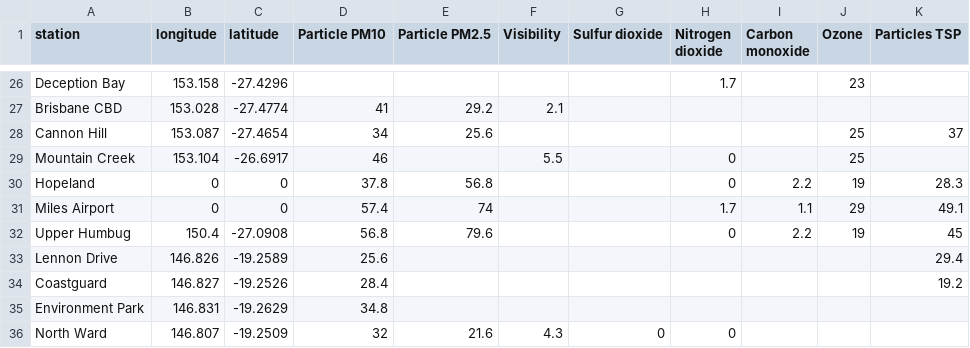
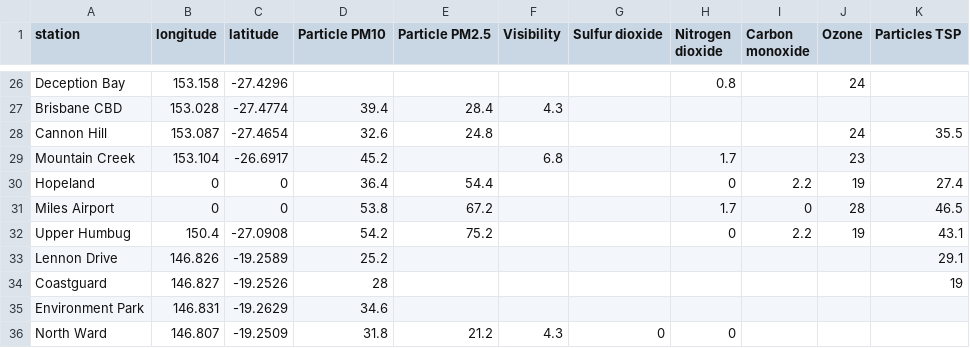
Before and after one commit to joshnicholas/qld_air, a CSV file: air_quality.csv, drawn as a sheet; only a part is shown, gaps mark what is left out; the diff covers the shown part only; the diff names each change by its address in the sheet, - before the commit and + after, or states it on an @@ line.

```diff
--- a/air_quality.csv
+++ b/air_quality.csv
-H26 (Nitrogen dioxide): 1.7
+H26 (Nitrogen dioxide): 0.8
-J26 (Ozone): 23
+J26 (Ozone): 24
-D27 (Particle PM10): 41
+D27 (Particle PM10): 39.4
-E27 (Particle PM2.5): 29.2
+E27 (Particle PM2.5): 28.4
-F27 (Visibility): 2.1
+F27 (Visibility): 4.3
-D28 (Particle PM10): 34
+D28 (Particle PM10): 32.6
-E28 (Particle PM2.5): 25.6
+E28 (Particle PM2.5): 24.8
-J28 (Ozone): 25
+J28 (Ozone): 24
-K28 (Particles TSP): 37
+K28 (Particles TSP): 35.5
-D29 (Particle PM10): 46
+D29 (Particle PM10): 45.2
-F29 (Visibility): 5.5
+F29 (Visibility): 6.8
-H29 (Nitrogen dioxide): 0
+H29 (Nitrogen dioxide): 1.7
-J29 (Ozone): 25
+J29 (Ozone): 23
-D30 (Particle PM10): 37.8
+D30 (Particle PM10): 36.4
-E30 (Particle PM2.5): 56.8
+E30 (Particle PM2.5): 54.4
-K30 (Particles TSP): 28.3
+K30 (Particles TSP): 27.4
-D31 (Particle PM10): 57.4
+D31 (Particle PM10): 53.8
-E31 (Particle PM2.5): 74
+E31 (Particle PM2.5): 67.2
-I31 (Carbon monoxide): 1.1
+I31 (Carbon monoxide): 0
-J31 (Ozone): 29
+J31 (Ozone): 28
-K31 (Particles TSP): 49.1
+K31 (Particles TSP): 46.5
-D32 (Particle PM10): 56.8
+D32 (Particle PM10): 54.2
-E32 (Particle PM2.5): 79.6
+E32 (Particle PM2.5): 75.2
-K32 (Particles TSP): 45
+K32 (Particles TSP): 43.1
-D33 (Particle PM10): 25.6
+D33 (Particle PM10): 25.2
-K33 (Particles TSP): 29.4
+K33 (Particles TSP): 29.1
-D34 (Particle PM10): 28.4
+D34 (Particle PM10): 28
-K34 (Particles TSP): 19.2
+K34 (Particles TSP): 19
-D35 (Particle PM10): 34.8
+D35 (Particle PM10): 34.6
-D36 (Particle PM10): 32
+D36 (Particle PM10): 31.8
-E36 (Particle PM2.5): 21.6
+E36 (Particle PM2.5): 21.2
```
Also changed, not shown: 63 edited cells elsewhere in this file.
